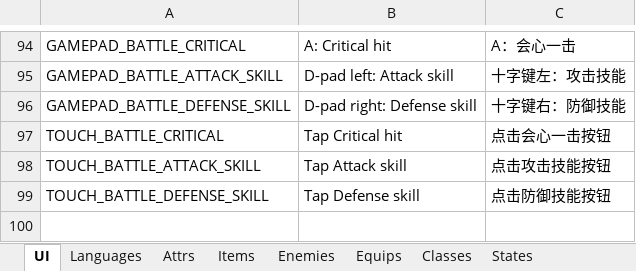
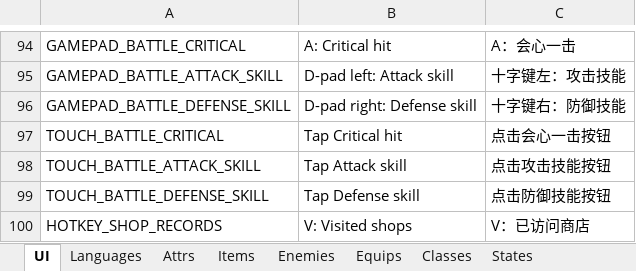
Before and after one commit to JasonLeon01/ProjectMT3, an Excel workbook: Data/Locale/Locale.xlsx, sheet UI, drawn as a sheet; only a part is shown, gaps mark what is left out; values as stored, in another font and other column widths than the file's, no borders; the diff names each change by its address in the sheet, - before the commit and + after, or states it on an @@ line.

```diff
--- a/Data/Locale/Locale.xlsx (sheet UI)
+++ b/Data/Locale/Locale.xlsx (sheet UI)
+row 100: HOTKEY_SHOP_RECORDS | V: Visited shops | V：已访问商店
```
Also changed, not shown: 45 other files.
